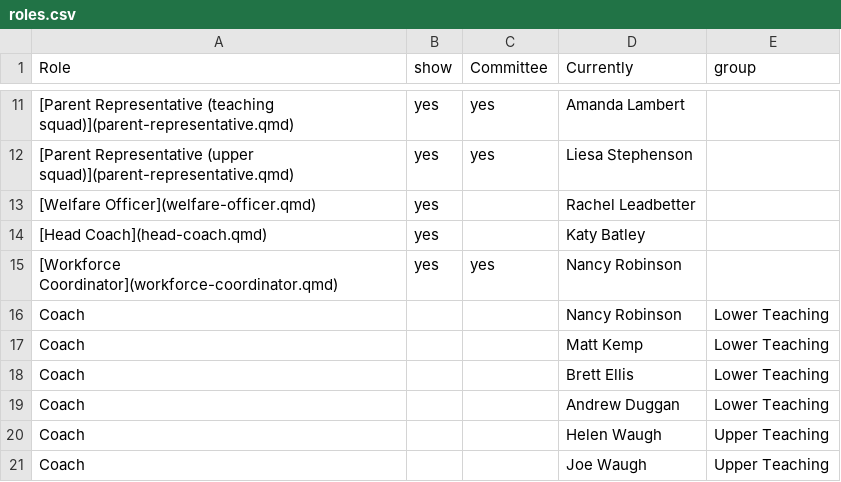
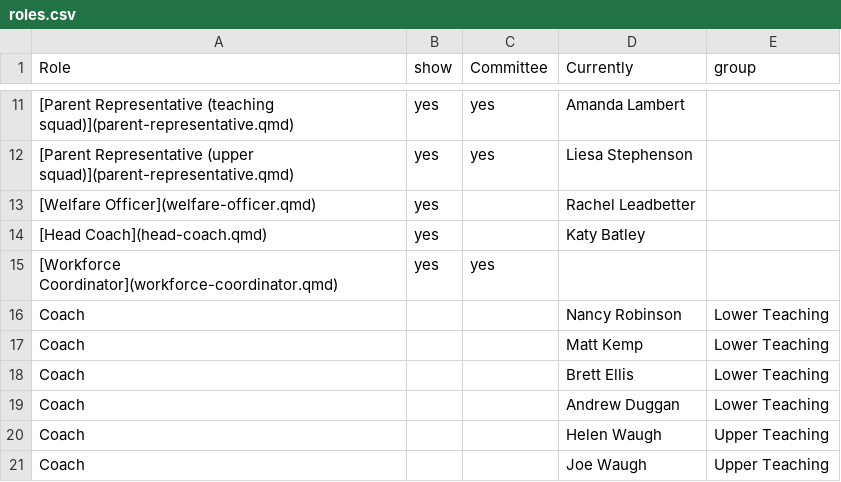
Before and after one commit to DCEW/AD_Volunteer_Manual, a CSV file: roles.csv, drawn as a sheet; only a part is shown, gaps mark what is left out.

Commit message:
remove NR from roles.csv

```diff
--- a/roles.csv
+++ b/roles.csv
@@ -14,3 +14,3 @@ Role,show,Committee,Currently,group
 [Head Coach](head-coach.qmd),yes,,Katy Batley,
-[Workforce Coordinator](workforce-coordinator.qmd),yes,yes,Nancy Robinson,
+[Workforce Coordinator](workforce-coordinator.qmd),yes,yes,,
 Coach ,,,Nancy Robinson,Lower Teaching
```
